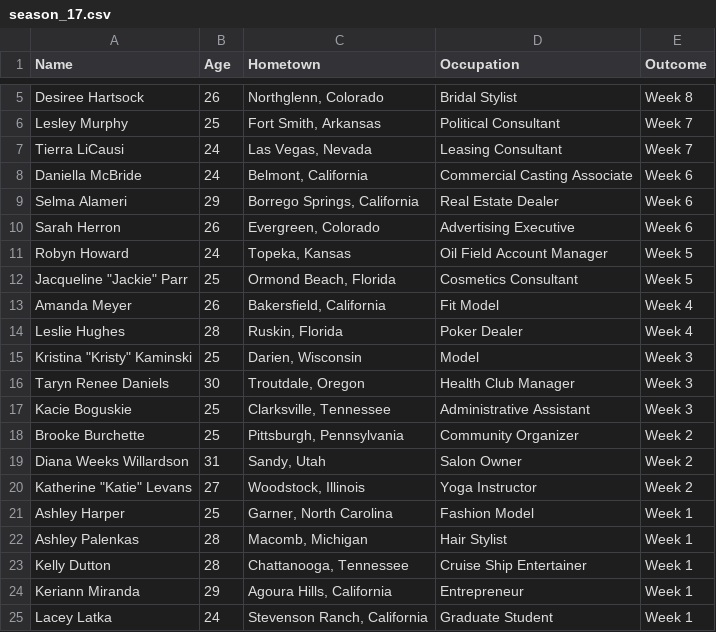
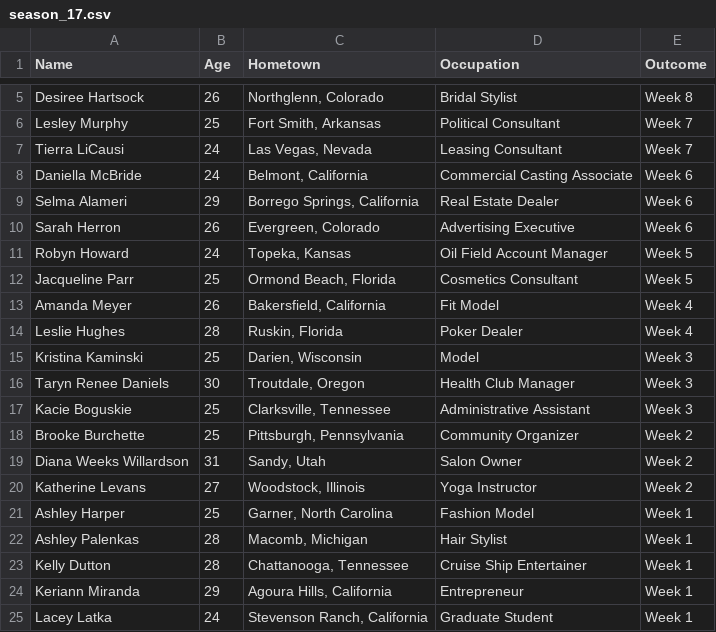
Before and after one commit to eliseeef/TheBachGenie, a CSV file: processed/season_17.csv, drawn as a sheet; only a part is shown, gaps mark what is left out.

```diff
--- a/processed/season_17.csv
+++ b/processed/season_17.csv
@@ -11,6 +11,6 @@ Sarah Herron,26,"Evergreen, Colorado",Advertising Executive,Week 6
 Robyn Howard,24,"Topeka, Kansas",Oil Field Account Manager,Week 5
-"Jacqueline ""Jackie"" Parr",25,"Ormond Beach, Florida",Cosmetics Consultant,Week 5
+Jacqueline Parr,25,"Ormond Beach, Florida",Cosmetics Consultant,Week 5
 Amanda Meyer,26,"Bakersfield, California",Fit Model,Week 4
 Leslie Hughes,28,"Ruskin, Florida",Poker Dealer,Week 4
-"Kristina ""Kristy"" Kaminski",25,"Darien, Wisconsin",Model,Week 3
+Kristina Kaminski,25,"Darien, Wisconsin",Model,Week 3
 Taryn Renee Daniels,30,"Troutdale, Oregon",Health Club Manager,Week 3
@@ -19,3 +19,3 @@ Brooke Burchette,25,"Pittsburgh, Pennsylvania",Community Organizer,Week 2
 Diana Weeks Willardson,31,"Sandy, Utah",Salon Owner,Week 2
-"Katherine ""Katie"" Levans",27,"Woodstock, Illinois",Yoga Instructor,Week 2
+Katherine Levans,27,"Woodstock, Illinois",Yoga Instructor,Week 2
 Ashley Harper,25,"Garner, North Carolina",Fashion Model,Week 1
```
Also changed, not shown: processed/season_20.csv, processed/season_22.csv, 13 other files.
